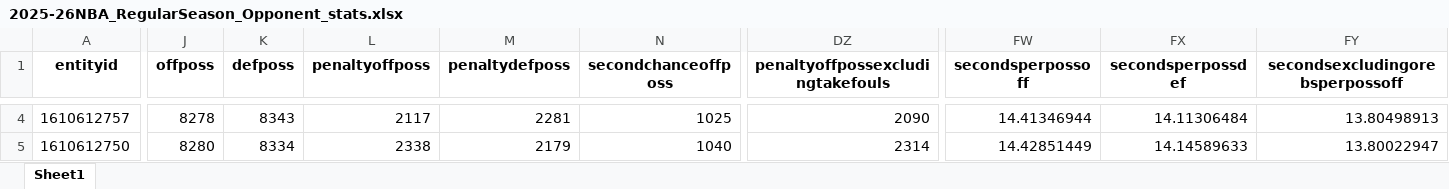
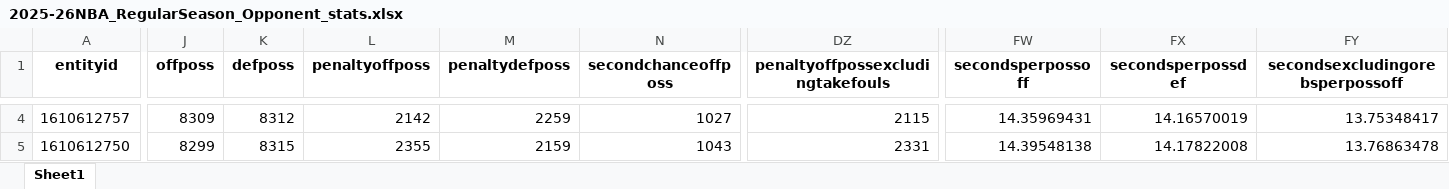
Before and after one commit to suren504/surennba_stats, an Excel workbook: data/team_stats/2025-26NBA_RegularSeason_Opponent_stats.xlsx, sheet Sheet1, drawn as a sheet; only a part is shown, gaps mark what is left out; values as stored, in another font and other column widths than the file's, no borders; the diff covers the shown part only; the diff names each change by its address in the sheet, - before the commit and + after, or states it on an @@ line.

```diff
--- a/data/team_stats/2025-26NBA_RegularSeason_Opponent_stats.xlsx (sheet Sheet1)
+++ b/data/team_stats/2025-26NBA_RegularSeason_Opponent_stats.xlsx (sheet Sheet1)
-J4 (offposs): 8278
+J4 (offposs): 8309
-K4 (defposs): 8343
+K4 (defposs): 8312
-L4 (penaltyoffposs): 2117
+L4 (penaltyoffposs): 2142
-M4 (penaltydefposs): 2281
+M4 (penaltydefposs): 2259
-N4 (secondchanceoffposs): 1025
+N4 (secondchanceoffposs): 1027
-DZ4 (penaltyoffpossexcludingtakefouls): 2090
+DZ4 (penaltyoffpossexcludingtakefouls): 2115
-FW4 (secondsperpossoff): 14.41346944
+FW4 (secondsperpossoff): 14.35969431
-FX4 (secondsperpossdef): 14.11306484
+FX4 (secondsperpossdef): 14.16570019
-FY4 (secondsexcludingorebsperpossoff): 13.80498913
+FY4 (secondsexcludingorebsperpossoff): 13.75348417
-J5 (offposs): 8280
+J5 (offposs): 8299
-K5 (defposs): 8334
+K5 (defposs): 8315
-L5 (penaltyoffposs): 2338
+L5 (penaltyoffposs): 2355
-M5 (penaltydefposs): 2179
+M5 (penaltydefposs): 2159
-N5 (secondchanceoffposs): 1040
+N5 (secondchanceoffposs): 1043
-DZ5 (penaltyoffpossexcludingtakefouls): 2314
+DZ5 (penaltyoffpossexcludingtakefouls): 2331
-FW5 (secondsperpossoff): 14.42851449
+FW5 (secondsperpossoff): 14.39548138
-FX5 (secondsperpossdef): 14.14589633
+FX5 (secondsperpossdef): 14.17822008
-FY5 (secondsexcludingorebsperpossoff): 13.80022947
+FY5 (secondsexcludingorebsperpossoff): 13.76863478
```
Also changed, not shown: 319 edited cells elsewhere in this sheet, data/team_stats/2025-26NBA_Playoffs_Opponent_stats.xlsx, data/team_stats/2025-26NBA_Playoffs_Team_stats.xlsx, 1 other file.
